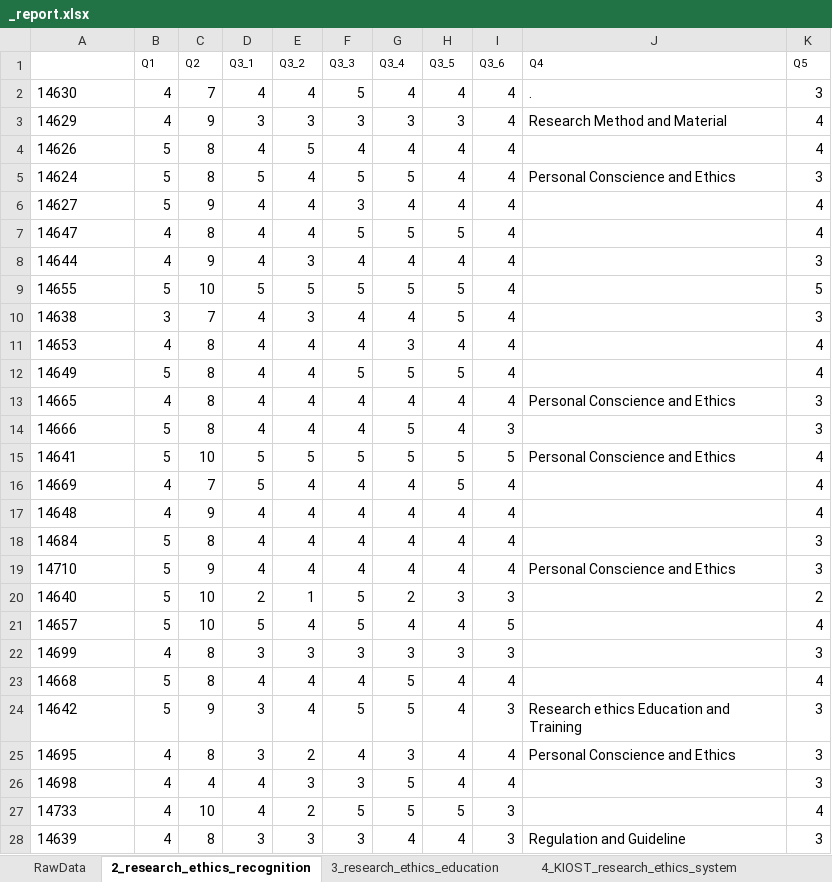
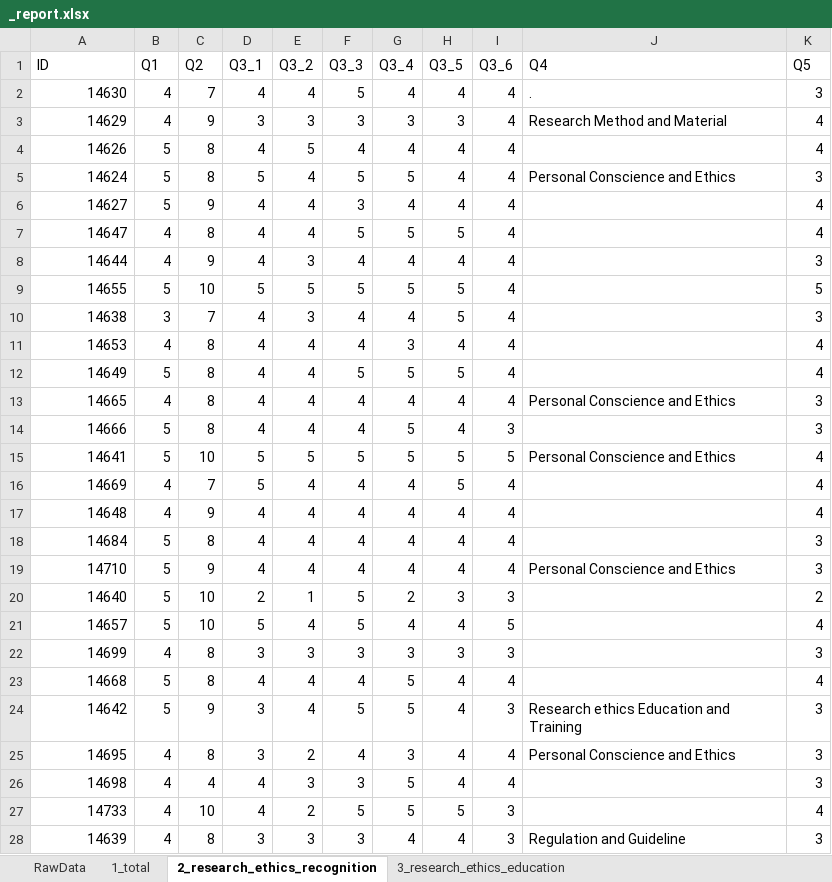
Before and after one commit to hyeonjang/KIOST, an Excel workbook: code/data/_report.xlsx, sheet 2_research_ethics_recognition, drawn as a sheet; only a part is shown; values as stored, in another font and other column widths than the file's, no borders; the diff covers the shown part only; the diff names each change by its address in the sheet, - before the commit and + after, or states it on an @@ line.

```diff
--- a/code/data/_report.xlsx (sheet 2_research_ethics_recognition)
+++ b/code/data/_report.xlsx (sheet 2_research_ethics_recognition)
+sheet tab: 1_total
-A1: (empty)
+A1: ID
@@ B1:K1 text size: larger @@
-A2:A28 alignment: left
+A2:A28 alignment: right
```
Also changed, not shown: cell formats elsewhere in this sheet, sheet 6_personal_info, sheet 5_3_moral_identity, sheet 5_2_interpersonality, sheet 4_KIOST_research_ethics_system, sheet 5_1_research_ethics_score, sheet 3_research_ethics_education, other sheet tabs, 25 other files.
